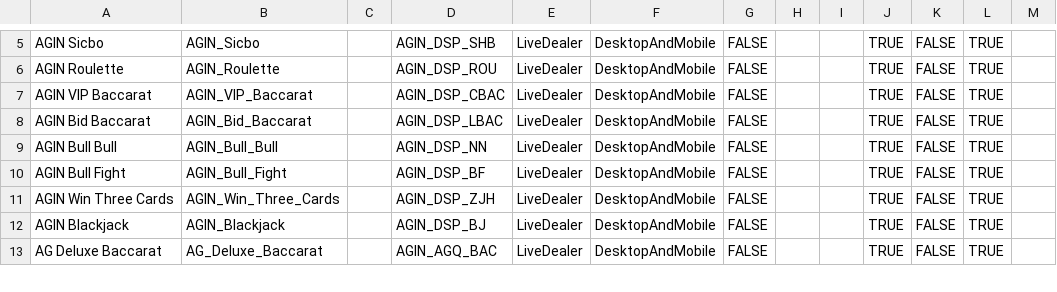
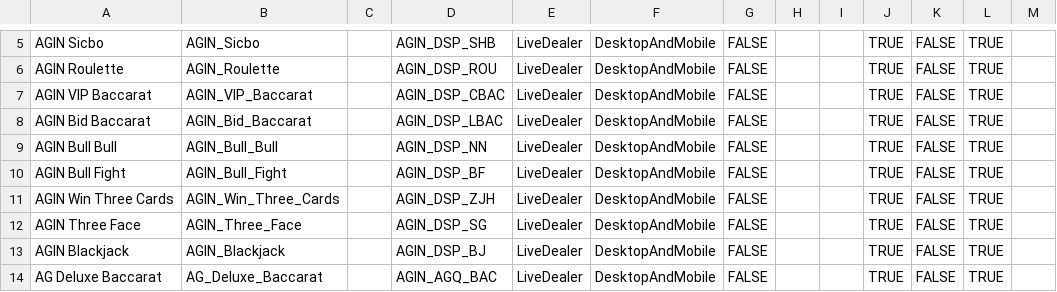
Before and after one commit to starixvn/tgs_rayprosoft_tgs-agent-api, a CSV file: src/Core/DataServices.Tgs/DataInitializers/Games/AG.csv, drawn as a sheet; only a part is shown, gaps mark what is left out; the diff covers the shown part only; the diff names each change by its address in the sheet, - before the commit and + after, or states it on an @@ line.

```diff
--- a/src/Core/DataServices.Tgs/DataInitializers/Games/AG.csv
+++ b/src/Core/DataServices.Tgs/DataInitializers/Games/AG.csv
+row 12: AGIN Three Face | AGIN_Three_Face |  | AGIN_DSP_SG | LiveDealer | DesktopAndMobile | FALSE |  |  | TRUE | FALSE | TRUE
```
Also changed, not shown: 5 added rows and 9 edited cells elsewhere in this file.
